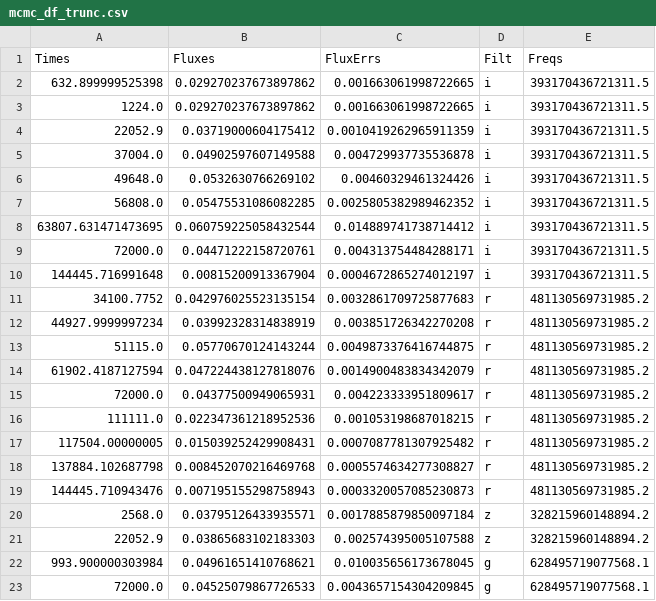
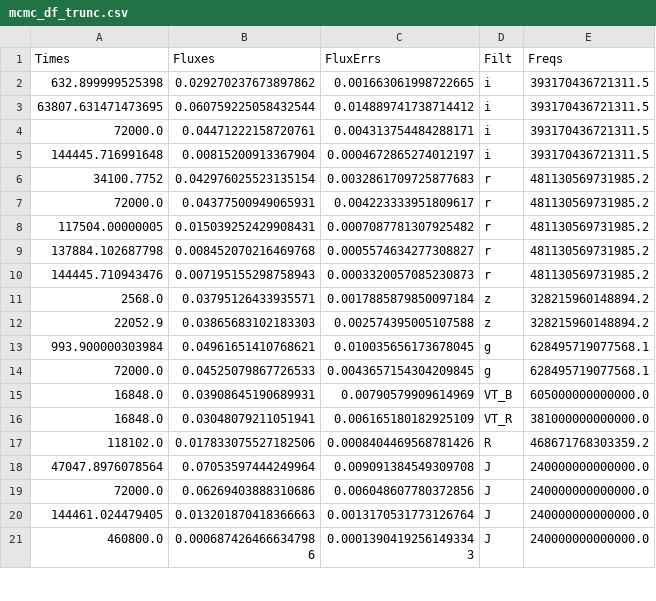
Before and after one commit to skp80286/grb_investigation, a CSV file: data/mcmc_df_trunc.csv, drawn as a sheet; only a part is shown; the shorter side is filled out with more unchanged rows; the diff covers the shown part only; the diff names each change by its address in the sheet, - before the commit and + after, or states it on an @@ line.

```diff
--- a/data/mcmc_df_trunc.csv
+++ b/data/mcmc_df_trunc.csv
-row 3: 1224.0 | 0.029270237673897862 | 0.001663061998722665 | i | 393170436721311.5
-row 4: 22052.9 | 0.03719000604175412 | 0.0010419262965911359 | i | 393170436721311.5
-row 5: 37004.0 | 0.04902597607149588 | 0.004729937735536878 | i | 393170436721311.5
-row 6: 49648.0 | 0.0532630766269102 | 0.00460329461324426 | i | 393170436721311.5
-row 7: 56808.0 | 0.05475531086082285 | 0.0025805382989462352 | i | 393170436721311.5
-row 12: 44927.9999997234 | 0.03992328314838919 | 0.003851726342270208 | r | 481130569731985.2
-row 13: 51115.0 | 0.05770670124143244 | 0.0049873376416744875 | r | 481130569731985.2
-row 14: 61902.4187127594 | 0.047224438127818076 | 0.0014900483834342079 | r | 481130569731985.2
-row 16: 111111.0 | 0.022347361218952536 | 0.001053198687018215 | r | 481130569731985.2
```
Also changed, not shown: 1 removed row and 7 edited cells elsewhere in this file, data/mcmc_df.csv, 4 other files.
